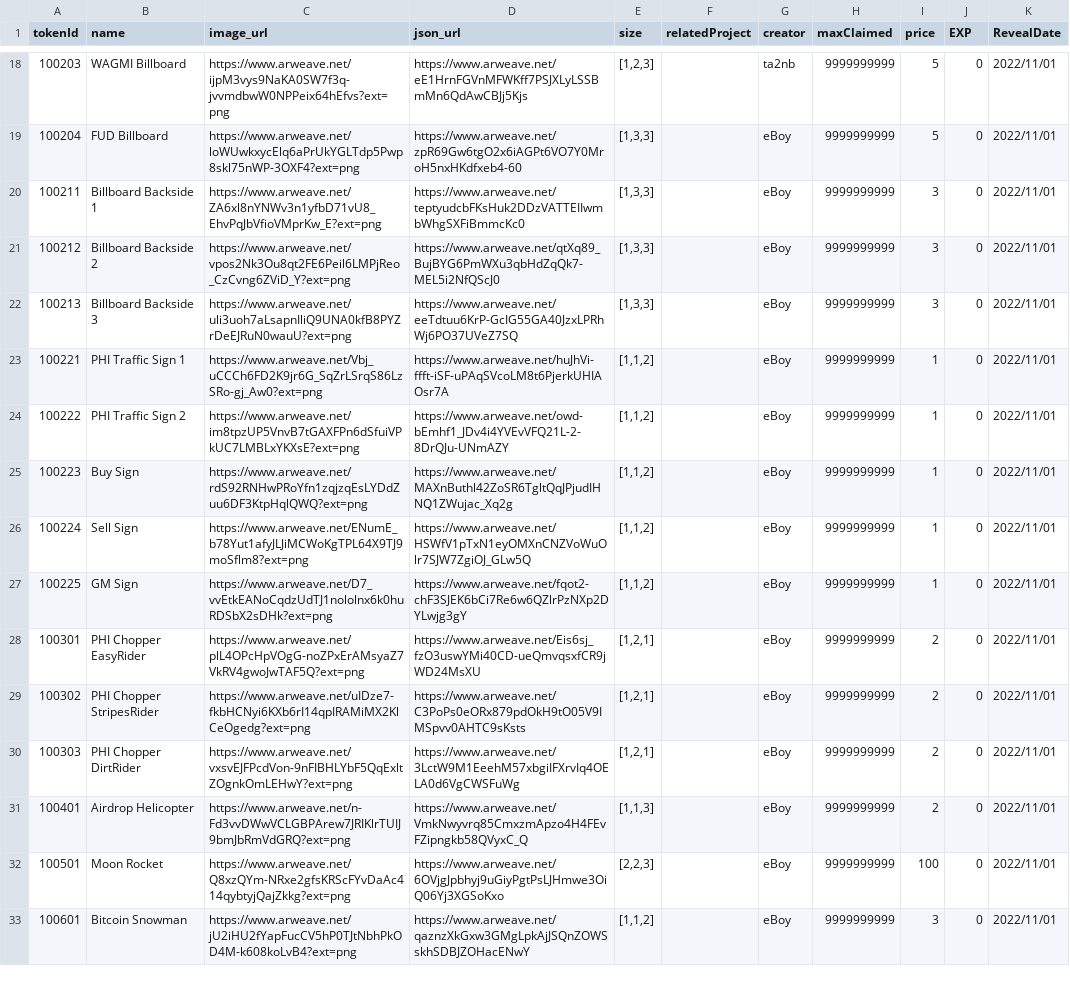
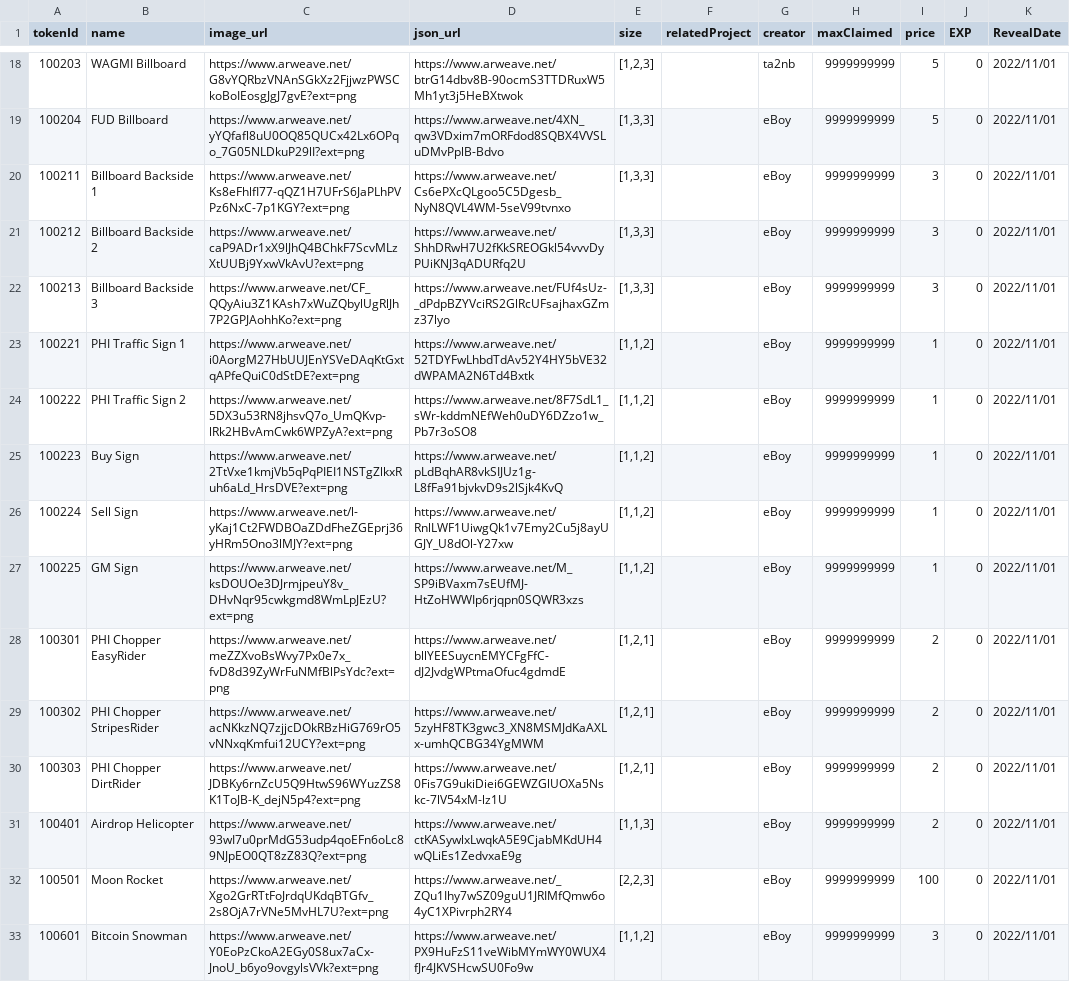
Before and after one commit to PHI-LABS-INC/Polygon-phi-contract, a CSV file: tasks/scripts/csv/setting_premiumObjects.csv, drawn as a sheet; only a part is shown, gaps mark what is left out; the diff covers the shown part only; the diff names each change by its address in the sheet, - before the commit and + after, or states it on an @@ line.

```diff
--- a/tasks/scripts/csv/setting_premiumObjects.csv
+++ b/tasks/scripts/csv/setting_premiumObjects.csv
-C18 (image_url): https://www.arweave.net/ijpM3vys9NaKA0SW7f3q-jvvmdbwW0NPPeix64hEfvs?ext=png
+C18 (image_url): https://www.arweave.net/G8vYQRbzVNAnSGkXz2FjjwzPWSCkoBoIEosgJgJ7gvE?ext=png
-D18 (json_url): https://www.arweave.net/eE1HrnFGVnMFWKff7PSJXLyLSSBmMn6QdAwCBJj5Kjs
+D18 (json_url): https://www.arweave.net/btrG14dbv8B-90ocmS3TTDRuxW5Mh1yt3j5HeBXtwok
-C19 (image_url): https://www.arweave.net/loWUwkxycElq6aPrUkYGLTdp5Pwp8skl75nWP-3OXF4?ext=png
+C19 (image_url): https://www.arweave.net/yYQfafl8uU0OQ85QUCx42Lx6OPqo_7G05NLDkuP29lI?ext=png
-D19 (json_url): https://www.arweave.net/zpR69Gw6tgO2x6iAGPt6VO7Y0MroH5nxHKdfxeb4-60
+D19 (json_url): https://www.arweave.net/4XN_qw3VDxim7mORFdod8SQBX4VVSLuDMvPplB-Bdvo
-C20 (image_url): https://www.arweave.net/ZA6xl8nYNWv3n1yfbD71vU8_EhvPqJbVfioVMprKw_E?ext=png
+C20 (image_url): https://www.arweave.net/Ks8eFhlfI77-qQZ1H7UFrS6JaPLhPVPz6NxC-7p1KGY?ext=png
-D20 (json_url): https://www.arweave.net/teptyudcbFKsHuk2DDzVATTEIIwmbWhgSXFiBmmcKc0
+D20 (json_url): https://www.arweave.net/Cs6ePXcQLgoo5C5Dgesb_NyN8QVL4WM-5seV99tvnxo
-C21 (image_url): https://www.arweave.net/vpos2Nk3Ou8qt2FE6Peil6LMPjReo_CzCvng6ZViD_Y?ext=png
+C21 (image_url): https://www.arweave.net/caP9ADr1xX9lJhQ4BChkF7ScvMLzXtUUBj9YxwVkAvU?ext=png
-D21 (json_url): https://www.arweave.net/qtXq89_BujBYG6PmWXu3qbHdZqQk7-MEL5i2NfQScJ0
+D21 (json_url): https://www.arweave.net/ShhDRwH7U2fKkSREOGkl54vvvDyPUiKNJ3qADURfq2U
-C22 (image_url): https://www.arweave.net/uli3uoh7aLsapnIliQ9UNA0kfB8PYZrDeEJRuN0wauU?ext=png
+C22 (image_url): https://www.arweave.net/CF_QQyAiu3Z1KAsh7xWuZQbylUgRlJh7P2GPJAohhKo?ext=png
-D22 (json_url): https://www.arweave.net/eeTdtuu6KrP-GcIG55GA40JzxLPRhWj6PO37UVeZ7SQ
+D22 (json_url): https://www.arweave.net/FUf4sUz-_dPdpBZYVciRS2GlRcUFsajhaxGZmz37lyo
-C23 (image_url): https://www.arweave.net/Vbj_uCCCh6FD2K9jr6G_SqZrLSrqS86LzSRo-gj_Aw0?ext=png
+C23 (image_url): https://www.arweave.net/i0AorgM27HbUUJEnYSVeDAqKtGxtqAPfeQuiC0dStDE?ext=png
-D23 (json_url): https://www.arweave.net/huJhVi-ffft-iSF-uPAqSVcoLM8t6PjerkUHIAOsr7A
+D23 (json_url): https://www.arweave.net/52TDYFwLhbdTdAv52Y4HY5bVE32dWPAMA2N6Td4Bxtk
-C24 (image_url): https://www.arweave.net/im8tpzUP5VnvB7tGAXFPn6dSfuiVPkUC7LMBLxYKXsE?ext=png
+C24 (image_url): https://www.arweave.net/5DX3u53RN8jhsvQ7o_UmQKvp-lRk2HBvAmCwk6WPZyA?ext=png
-D24 (json_url): https://www.arweave.net/owd-bEmhf1_JDv4i4YVEvVFQ21L-2-8DrQJu-UNmAZY
+D24 (json_url): https://www.arweave.net/8F7SdL1_sWr-kddmNEfWeh0uDY6DZzo1w_Pb7r3oSO8
-C25 (image_url): https://www.arweave.net/rdS92RNHwPRoYfn1zqjzqEsLYDdZuu6DF3KtpHqlQWQ?ext=png
+C25 (image_url): https://www.arweave.net/2TtVxe1kmjVb5qPqPIEI1NSTgZlkxRuh6aLd_HrsDVE?ext=png
-D25 (json_url): https://www.arweave.net/MAXnButhl42ZoSR6TgltQqJPjudIHNQ1ZWujac_Xq2g
+D25 (json_url): https://www.arweave.net/pLdBqhAR8vkSIJUz1g-L8fFa91bjvkvD9s2lSjk4KvQ
-C26 (image_url): https://www.arweave.net/ENumE_b78Yut1afyJLJiMCWoKgTPL64X9TJ9moSflm8?ext=png
+C26 (image_url): https://www.arweave.net/l-yKaj1Ct2FWDBOaZDdFheZGEprj36yHRm5Ono3lMJY?ext=png
-D26 (json_url): https://www.arweave.net/HSWfV1pTxN1eyOMXnCNZVoWuOlr7SJW7ZgiOJ_GLw5Q
+D26 (json_url): https://www.arweave.net/RnlLWF1UiwgQk1v7Emy2Cu5j8ayUGJY_U8dOl-Y27xw
-C27 (image_url): https://www.arweave.net/D7_vvEtkEANoCqdzUdTJ1nololnx6k0huRDSbX2sDHk?ext=png
+C27 (image_url): https://www.arweave.net/ksDOUOe3DJrmjpeuY8v_DHvNqr95cwkgmd8WmLpJEzU?ext=png
-D27 (json_url): https://www.arweave.net/fqot2-chF3SJEK6bCi7Re6w6QZlrPzNXp2DYLwjg3gY
+D27 (json_url): https://www.arweave.net/M_SP9iBVaxm7sEUfMJ-HtZoHWWIp6rjqpn0SQWR3xzs
-C28 (image_url): https://www.arweave.net/plL4OPcHpVOgG-noZPxErAMsyaZ7VkRV4gwoJwTAF5Q?ext=png
+C28 (image_url): https://www.arweave.net/meZZXvoBsWvy7Px0e7x_fvD8d39ZyWrFuNMfBlPsYdc?ext=png
-D28 (json_url): https://www.arweave.net/Eis6sj_fzO3uswYMi40CD-ueQmvqsxfCR9jWD24MsXU
+D28 (json_url): https://www.arweave.net/bllYEESuycnEMYCFgFfC-dJ2JvdgWPtmaOfuc4gdmdE
-C29 (image_url): https://www.arweave.net/uIDze7-fkbHCNyi6KXb6rI14qpIRAMiMX2KlCeOgedg?ext=png
+C29 (image_url): https://www.arweave.net/acNKkzNQ7zjjcDOkRBzHiG769rO5vNNxqKmfui12UCY?ext=png
-D29 (json_url): https://www.arweave.net/C3PoPs0eORx879pdOkH9tO05V9IMSpvv0AHTC9sKsts
+D29 (json_url): https://www.arweave.net/5zyHF8TK3gwc3_XN8MSMJdKaAXLx-umhQCBG34YgMWM
-C30 (image_url): https://www.arweave.net/vxsvEJFPcdVon-9nFIBHLYbF5QqExltZOgnkOmLEHwY?ext=png
+C30 (image_url): https://www.arweave.net/JDBKy6rnZcU5Q9HtwS96WYuzZS8K1ToJB-K_dejN5p4?ext=png
-D30 (json_url): https://www.arweave.net/3LctW9M1EeehM57xbgiIFXrvIq4OELA0d6VgCWSFuWg
+D30 (json_url): https://www.arweave.net/0Fis7G9ukiDiei6GEWZGlUOXa5Nskc-7lV54xM-lz1U
-C31 (image_url): https://www.arweave.net/n-Fd3vvDWwVCLGBPArew7JRIKlrTUIJ9bmJbRmVdGRQ?ext=png
+C31 (image_url): https://www.arweave.net/93wI7u0prMdG53udp4qoEFn6oLc89NJpEO0QT8zZ83Q?ext=png
-D31 (json_url): https://www.arweave.net/VmkNwyvrq85CmxzmApzo4H4FEvFZipngkb58QVyxC_Q
+D31 (json_url): https://www.arweave.net/ctKASywlxLwqkA5E9CjabMKdUH4wQLiEs1ZedvxaE9g
-C32 (image_url): https://www.arweave.net/Q8xzQYm-NRxe2gfsKRScFYvDaAc414qybtyjQajZkkg?ext=png
+C32 (image_url): https://www.arweave.net/Xgo2GrRTtFoJrdqUKdqBTGfv_2s8OjA7rVNe5MvHL7U?ext=png
-D32 (json_url): https://www.arweave.net/6OVjgJpbhyj9uGiyPgtPsLJHmwe3OiQ06Yj3XGSoKxo
+D32 (json_url): https://www.arweave.net/_ZQu1Ihy7wSZ09guU1JRIMfQmw6o4yC1XPivrph2RY4
-C33 (image_url): https://www.arweave.net/jU2iHU2fYapFucCV5hP0TJtNbhPkOD4M-k608koLvB4?ext=png
+C33 (image_url): https://www.arweave.net/Y0EoPzCkoA2EGy0S8ux7aCx-JnoU_b6yo9ovgylsVVk?ext=png
-D33 (json_url): https://www.arweave.net/qaznzXkGxw3GMgLpkAjJSQnZOWSskhSDBJZOHacENwY
+D33 (json_url): https://www.arweave.net/PX9HuFzS11veWibMYmWY0WUX4fJr4JKVSHcwSU0Fo9w
```
Also changed, not shown: 77 edited cells elsewhere in this file, tasks/scripts/csv/setting_wallPapers.csv, 1 other file.
